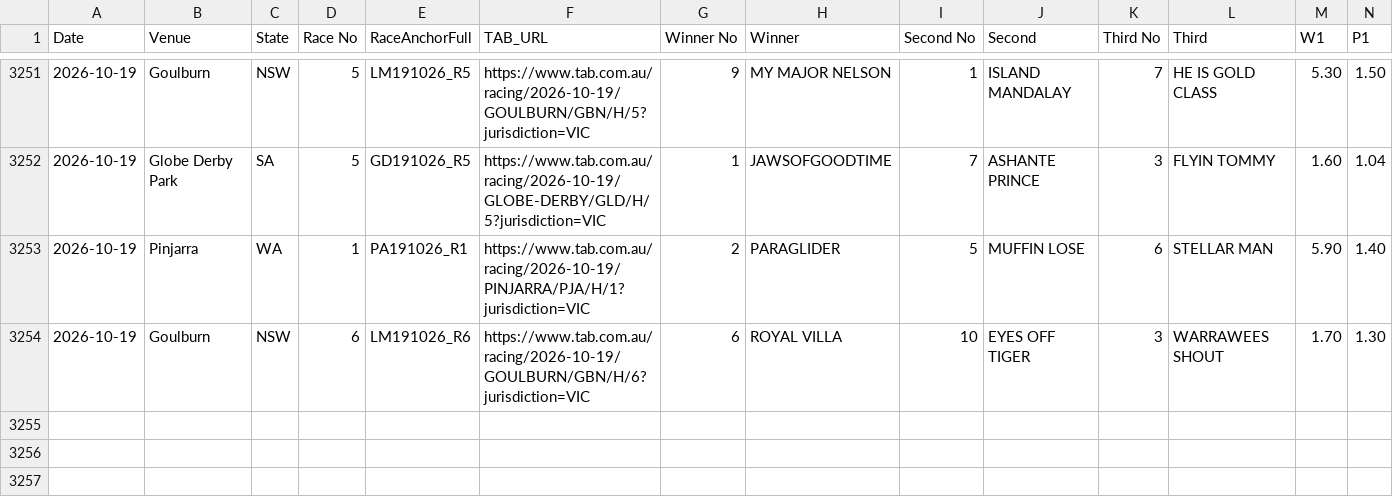
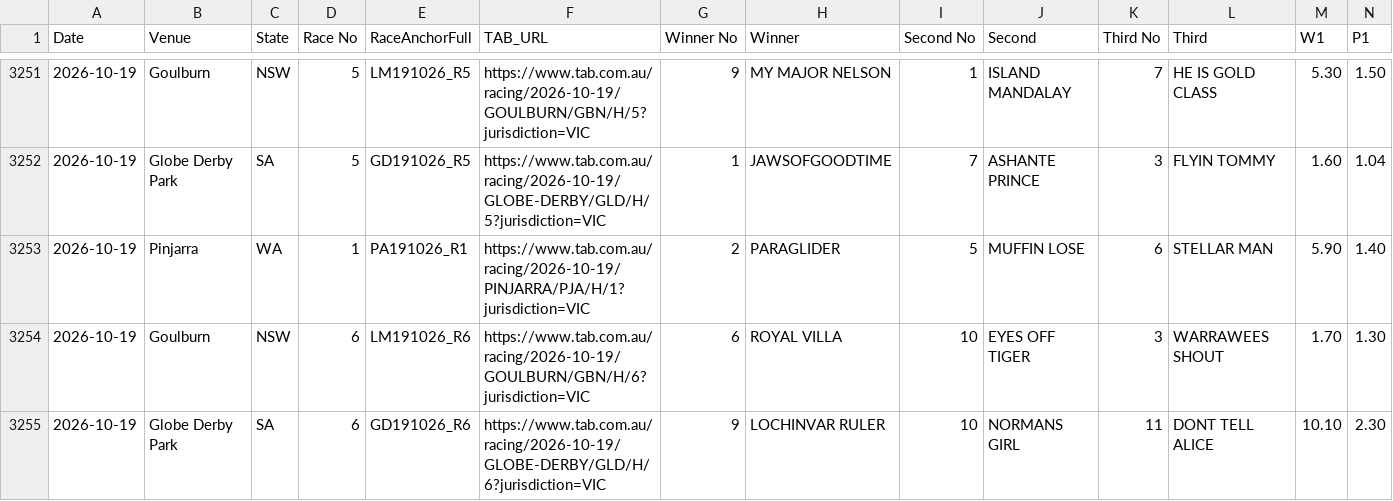
Before and after one commit to harnessapp/Trotify, a CSV file: tab_dividends.csv, drawn as a sheet; only a part is shown, gaps mark what is left out; rows hold the shown columns only; the diff names each change by its address in the sheet, - before the commit and + after, or states it on an @@ line.

```diff
--- a/tab_dividends.csv
+++ b/tab_dividends.csv
+row 3255: 2026-10-19 | Globe Derby Park | SA | 6 | GD191026_R6 | https://www.tab.com.au/racing/2026-10-19/GLOBE-DERBY/GLD/H/6?jurisdiction=VIC | 9 | LOCHINVAR RULER | 10 | NORMANS GIRL | 11 | DONT TELL ALICE | 10.10 | 2.30
```
Also changed, not shown: live_results_today.csv, trotify_tips.csv, 1 other file.
